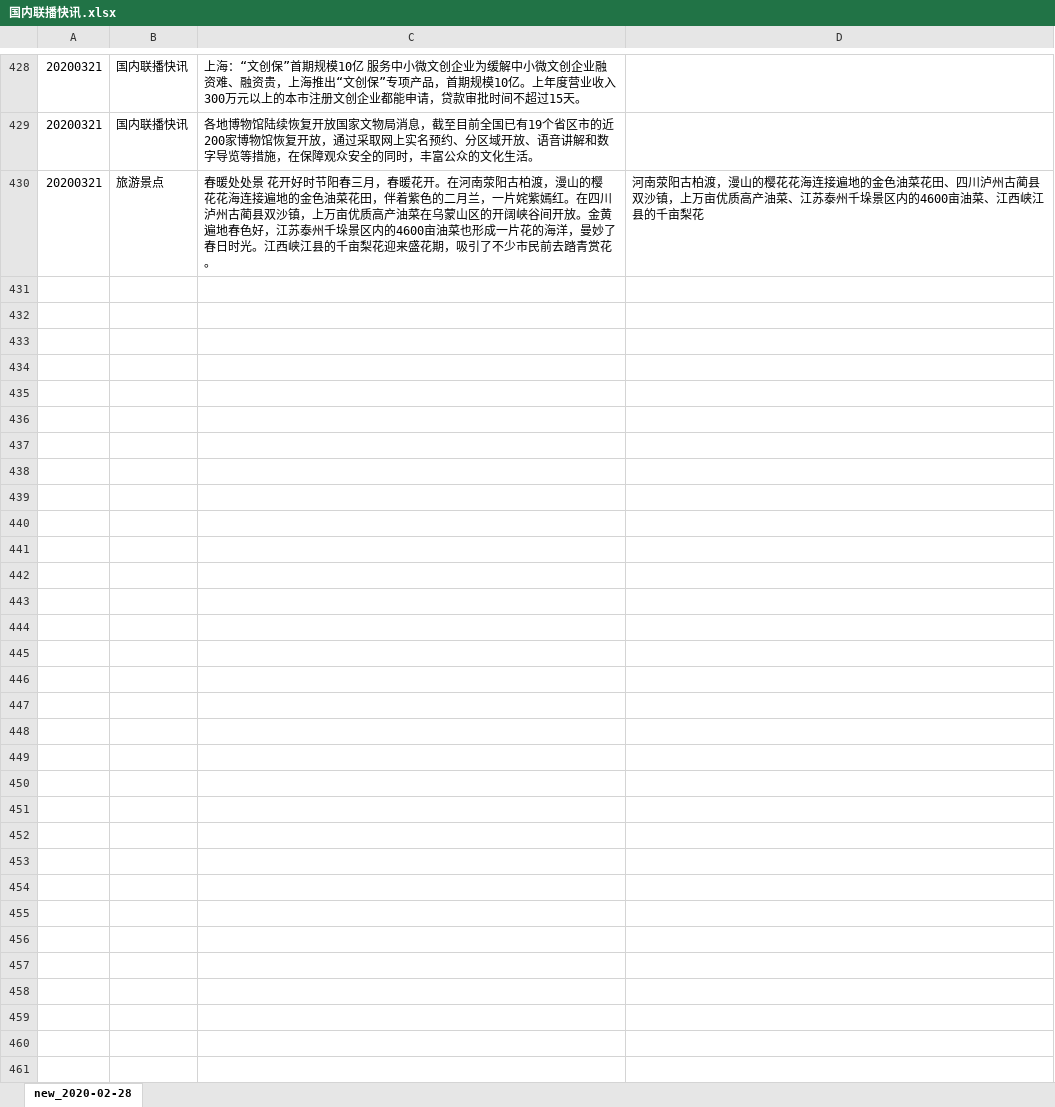
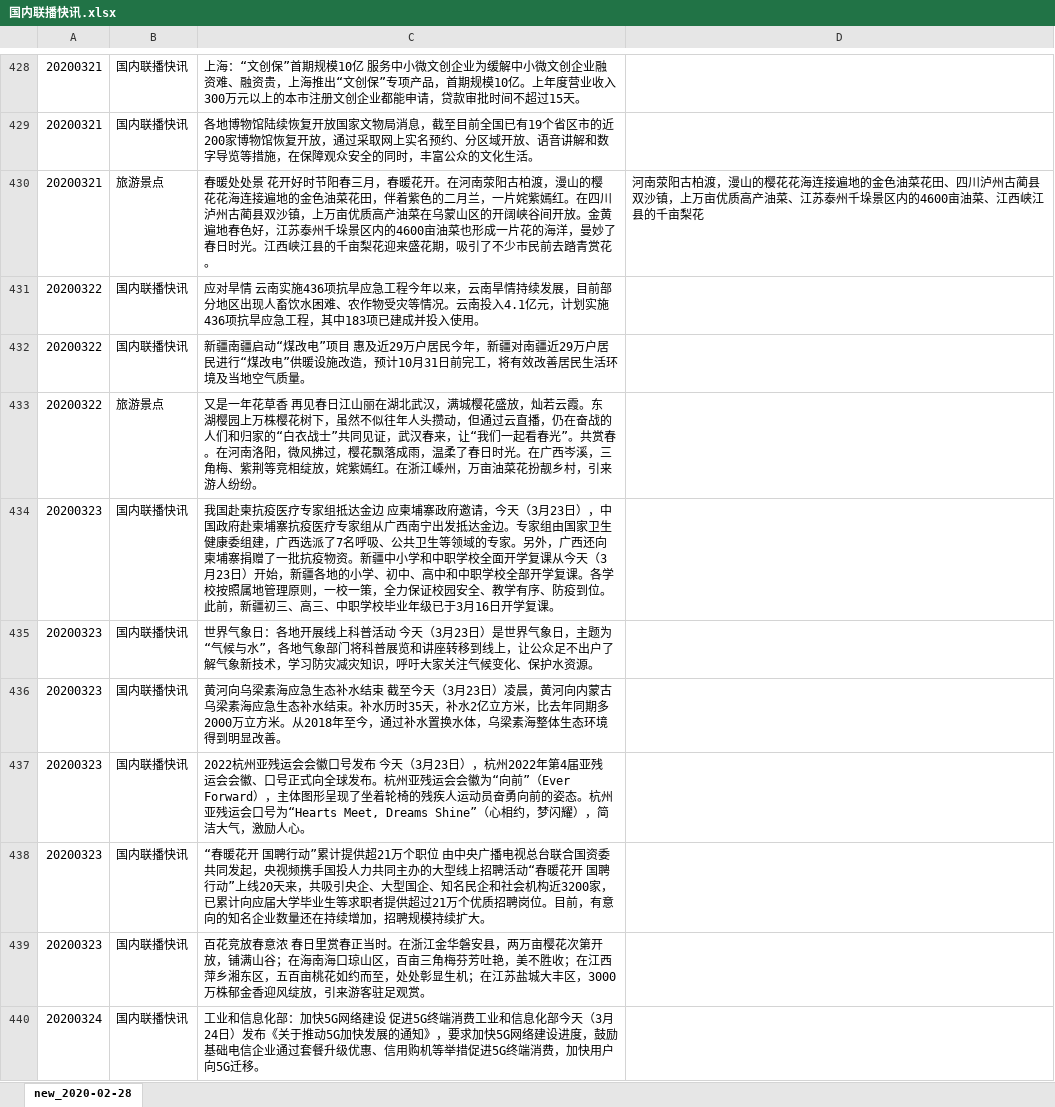
Before and after one commit to cs-cena/cctvNews, an Excel workbook: 国内联播快讯.xlsx, sheet new_2020-02-28, drawn as a sheet; only a part is shown, gaps mark what is left out; values as stored, in another font and other column widths than the file's, no borders; the diff covers the shown part only; the diff names each change by its address in the sheet, - before the commit and + after, or states it on an @@ line.

```diff
--- a/国内联播快讯.xlsx (sheet new_2020-02-28)
+++ b/国内联播快讯.xlsx (sheet new_2020-02-28)
+row 431: 20200322 | 国内联播快讯 | 应对旱情 云南实施436项抗旱应急工程今年以来，云南旱情持续发展，目前部分地区出现人畜饮水困难、农作物受灾等情况。云南投入4.1亿元，计划实施436项抗旱应急工程，其中183项已建成并投入使用。
+row 432: 20200322 | 国内联播快讯 | 新疆南疆启动“煤改电”项目 惠及近29万户居民今年，新疆对南疆近29万户居民进行“煤改电”供暖设施改造，预计10月31日前完工，将有效改善居民生活环境及当地空气质量。
+row 433: 20200322 | 旅游景点 | 又是一年花草香 再见春日江山丽在湖北武汉，满城樱花盛放，灿若云霞。东湖樱园上万株樱花树下，虽然不似往年人头攒动，但通过云直播，仍在奋战的人们和归家的“白衣战士”共同见证，武汉春来，让“我们一起看春光”。共赏春。在河南洛阳，微风拂过，樱花飘落成雨，温柔了春日时光。在广西岑溪，三角梅、紫荆等竞相绽放，姹紫嫣红。在浙江嵊州，万亩油菜花扮靓乡村，引来游人纷纷。
+row 434: 20200323 | 国内联播快讯 | 我国赴柬抗疫医疗专家组抵达金边 应柬埔寨政府邀请，今天（3月23日），中国政府赴柬埔寨抗疫医疗专家组从广西南宁出发抵达金边。专家组由国家卫生健康委组建，广西选派了7名呼吸、公共卫生等领域的专家。另外，广西还向柬埔寨捐赠了一批抗疫物资。新疆中小学和中职学校全面开学复课从今天（3月23日）开始，新疆各地的小学、初中、高中和中职学校全部开学复课。各学校按照属地管理原则，一校一策，全力保证校园安全、教学有序、防疫到位。此前，新疆初三、高三、中职学校毕业年级已于3月16日开学复课。
+row 435: 20200323 | 国内联播快讯 | 世界气象日：各地开展线上科普活动 今天（3月23日）是世界气象日，主题为“气候与水”，各地气象部门将科普展览和讲座转移到线上，让公众足不出户了解气象新技术，学习防灾减灾知识，呼吁大家关注气候变化、保护水资源。
+row 436: 20200323 | 国内联播快讯 | 黄河向乌梁素海应急生态补水结束 截至今天（3月23日）凌晨，黄河向内蒙古乌梁素海应急生态补水结束。补水历时35天，补水2亿立方米，比去年同期多2000万立方米。从2018年至今，通过补水置换水体，乌梁素海整体生态环境得到明显改善。
+row 437: 20200323 | 国内联播快讯 | 2022杭州亚残运会会徽口号发布 今天（3月23日），杭州2022年第4届亚残运会会徽、口号正式向全球发布。杭州亚残运会会徽为“向前”（Ever Forward），主体图形呈现了坐着轮椅的残疾人运动员奋勇向前的姿态。杭州亚残运会口号为“Hearts Meet, Dreams Shine”（心相约，梦闪耀），简洁大气，激励人心。
+row 438: 20200323 | 国内联播快讯 | “春暖花开 国聘行动”累计提供超21万个职位 由中央广播电视总台联合国资委共同发起，央视频携手国投人力共同主办的大型线上招聘活动“春暖花开 国聘行动”上线20天来，共吸引央企、大型国企、知名民企和社会机构近3200家，已累计向应届大学毕业生等求职者提供超过21万个优质招聘岗位。目前，有意向的知名企业数量还在持续增加，招聘规模持续扩大。
+row 439: 20200323 | 国内联播快讯 | 百花竞放春意浓 春日里赏春正当时。在浙江金华磐安县，两万亩樱花次第开放，铺满山谷；在海南海口琼山区，百亩三角梅芬芳吐艳，美不胜收；在江西萍乡湘东区，五百亩桃花如约而至，处处彰显生机；在江苏盐城大丰区，3000万株郁金香迎风绽放，引来游客驻足观赏。
+row 440: 20200324 | 国内联播快讯 | 工业和信息化部：加快5G网络建设 促进5G终端消费工业和信息化部今天（3月24日）发布《关于推动5G加快发展的通知》，要求加快5G网络建设进度，鼓励基础电信企业通过套餐升级优惠、信用购机等举措促进5G终端消费，加快用户向5G迁移。
```
Also changed, not shown: 30 added rows elsewhere in this sheet, cctvNews_2020.xlsx, 中国外交.xlsx, 6 other files.
